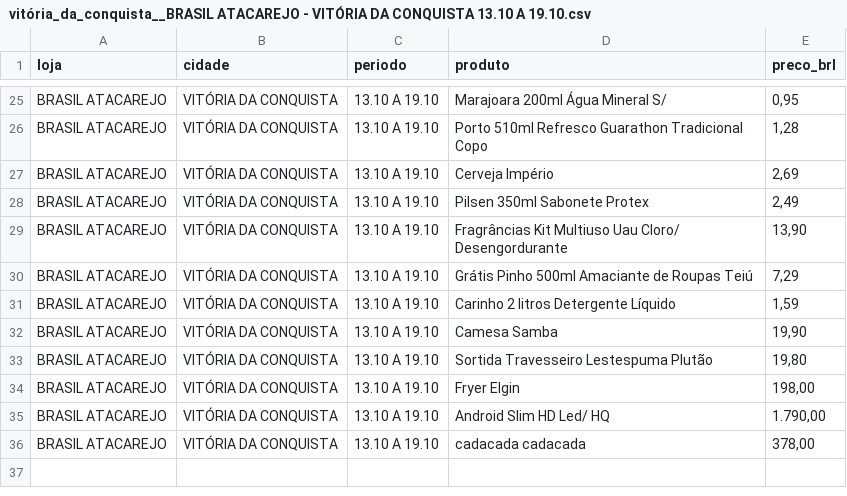
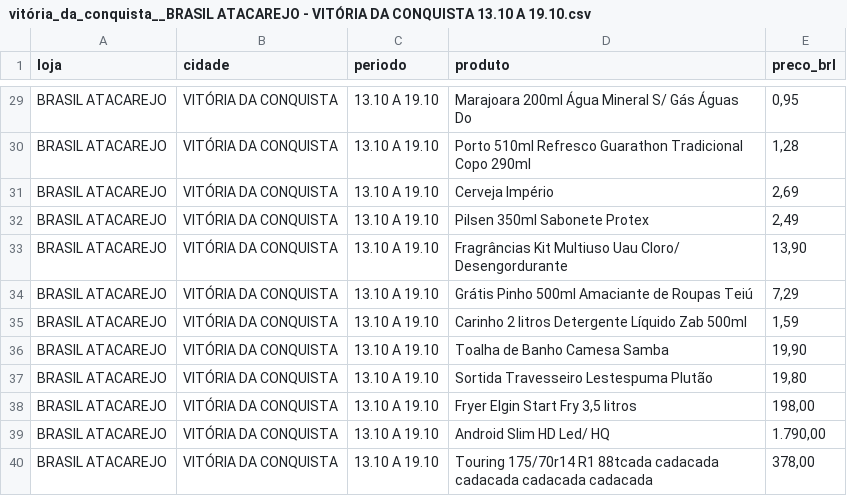
Before and after one commit to peudias/grocery-price-comparison, a CSV file: backend/data/csv/brasil_atacarejo/vitória_da_conquista__BRASIL ATACAREJO - VITÓRIA DA CONQUISTA 13.10 A 19.10.csv, drawn as a sheet; only a part is shown, gaps mark what is left out; addresses are those after the commit; the diff covers the shown part only; the diff names each change by its address in the sheet, - before the commit and + after, or states it on an @@ line.

```diff
--- a/backend/data/csv/brasil_atacarejo/vitória_da_conquista__BRASIL ATACAREJO - VITÓRIA DA CONQUISTA 13.10 A 19.10.csv
+++ b/backend/data/csv/brasil_atacarejo/vitória_da_conquista__BRASIL ATACAREJO - VITÓRIA DA CONQUISTA 13.10 A 19.10.csv
-D29 (produto): Marajoara 200ml Água Mineral S/
+D29 (produto): Marajoara 200ml Água Mineral S/ Gás Águas Do
-D30 (produto): …Tradicional Copo
+D30 (produto): …Tradicional Copo 290ml
-D35 (produto): Carinho 2 litros Detergente Líquido
+D35 (produto): Carinho 2 litros Detergente Líquido Zab 500ml
-D36 (produto): Camesa Samba
+D36 (produto): Toalha de Banho Camesa Samba
-D38 (produto): Fryer Elgin
+D38 (produto): Fryer Elgin Start Fry 3,5 litros
-D40 (produto): cadacada cadacada
+D40 (produto): Touring 175/70r14 R1 88tcada cadacada cadacada cadacada cadacada
```
Also changed, not shown: 4 added rows and 16 edited cells elsewhere in this file, 1 other file.
